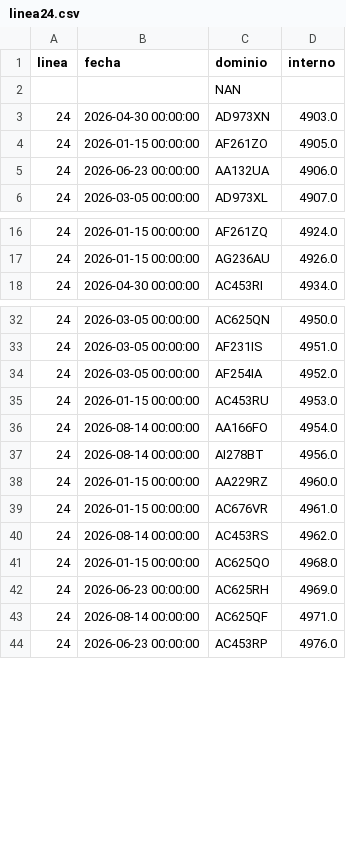
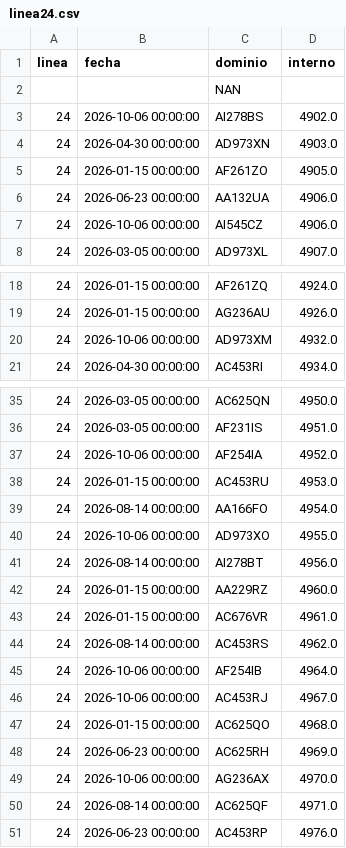
Before and after one commit to SanLean17/parque-movil-ftr, a CSV file: controlados/linea24.csv, drawn as a sheet; only a part is shown, gaps mark what is left out.

```diff
--- a/controlados/linea24.csv
+++ b/controlados/linea24.csv
@@ -2,2 +2,3 @@
 ,,NAN,
+24,2026-10-06 00:00:00,AI278BS,4902.0
 24,2026-04-30 00:00:00,AD973XN,4903.0
@@ -5,2 +6,3 @@
 24,2026-06-23 00:00:00,AA132UA,4906.0
+24,2026-10-06 00:00:00,AI545CZ,4906.0
 24,2026-03-05 00:00:00,AD973XL,4907.0
@@ -17,2 +19,3 @@
 24,2026-01-15 00:00:00,AG236AU,4926.0
+24,2026-10-06 00:00:00,AD973XM,4932.0
 24,2026-04-30 00:00:00,AC453RI,4934.0
@@ -33,5 +36,6 @@
 24,2026-03-05 00:00:00,AF231IS,4951.0
-24,2026-03-05 00:00:00,AF254IA,4952.0
+24,2026-10-06 00:00:00,AF254IA,4952.0
 24,2026-01-15 00:00:00,AC453RU,4953.0
 24,2026-08-14 00:00:00,AA166FO,4954.0
+24,2026-10-06 00:00:00,AD973XO,4955.0
 24,2026-08-14 00:00:00,AI278BT,4956.0
@@ -40,4 +44,7 @@
 24,2026-08-14 00:00:00,AC453RS,4962.0
+24,2026-10-06 00:00:00,AF254IB,4964.0
+24,2026-10-06 00:00:00,AC453RJ,4967.0
 24,2026-01-15 00:00:00,AC625QO,4968.0
 24,2026-06-23 00:00:00,AC625RH,4969.0
+24,2026-10-06 00:00:00,AG236AX,4970.0
 24,2026-08-14 00:00:00,AC625QF,4971.0
```
Also changed, not shown: 1 other file.
